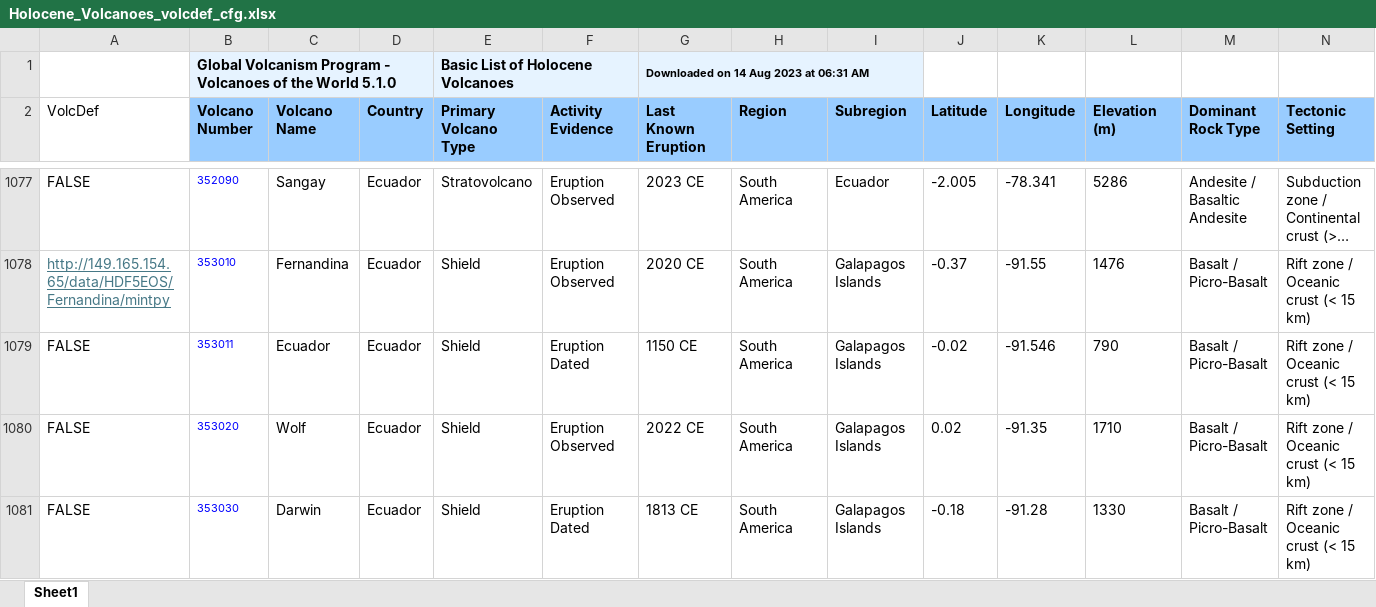
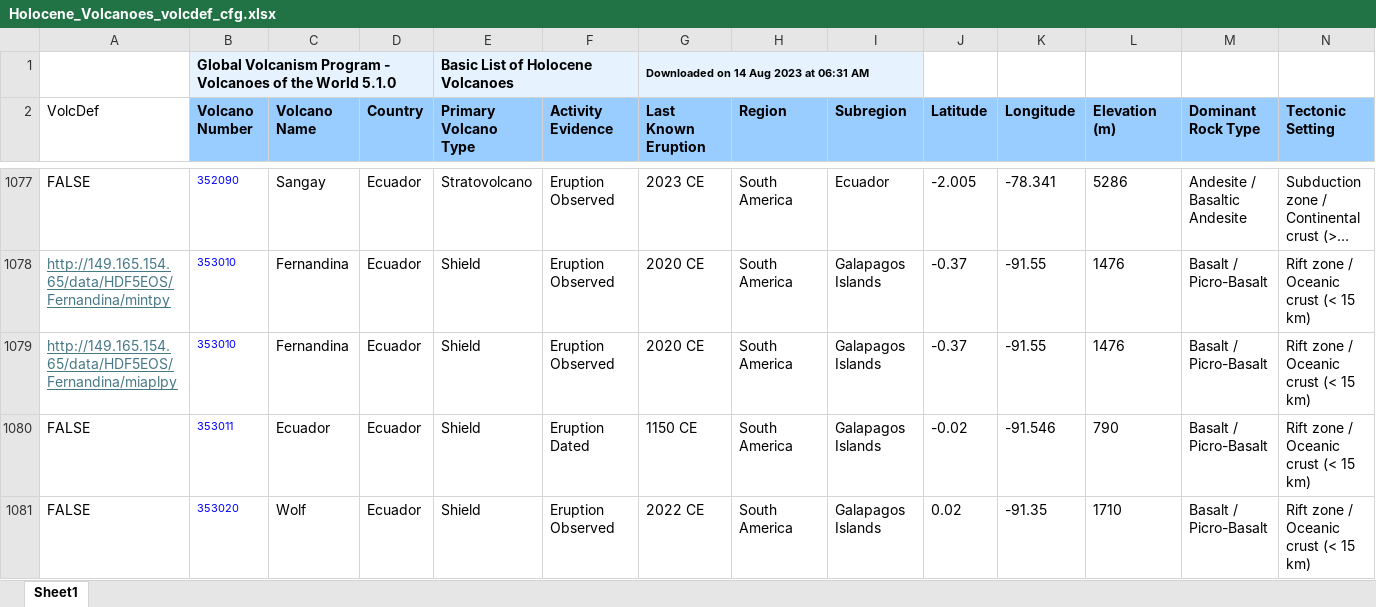
Before and after one commit to geodesymiami/VolcDef_web, an Excel workbook: Holocene_Volcanoes_volcdef_cfg.xlsx, sheet Sheet1, drawn as a sheet; only a part is shown, gaps mark what is left out; the shorter side is filled out with more unchanged rows; long unchanged cells end in …; values as stored, in another font and other column widths than the file's, no borders; the diff names each change by its address in the sheet, - before the commit and + after, or states it on an @@ line.

```diff
--- a/Holocene_Volcanoes_volcdef_cfg.xlsx (sheet Sheet1)
+++ b/Holocene_Volcanoes_volcdef_cfg.xlsx (sheet Sheet1)
+row 1079: http://149.165.154.65/data/HDF5EOS/Fernandina/miaplpy | 353010 | Fernandina | Ecuador | Shield | Eruption Observed | 2020 CE | South America | Galapagos Islands | -0.37 | -91.55 | 1476 | Basalt / Picro-Basalt | Rift zone / Oceanic crust (< 15 km)
```
Also changed, not shown: 1 other file.
